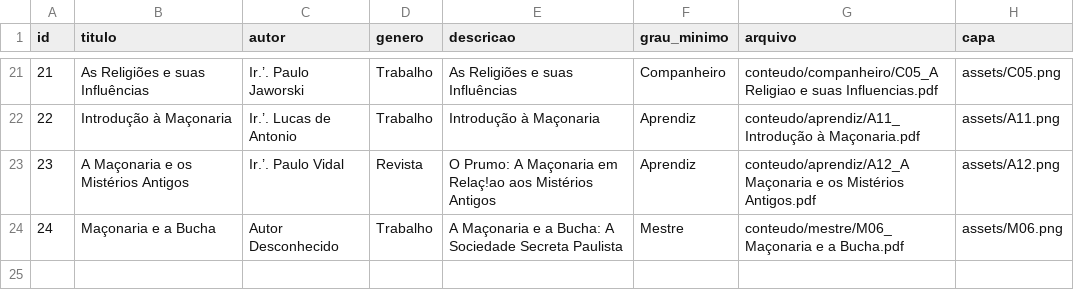
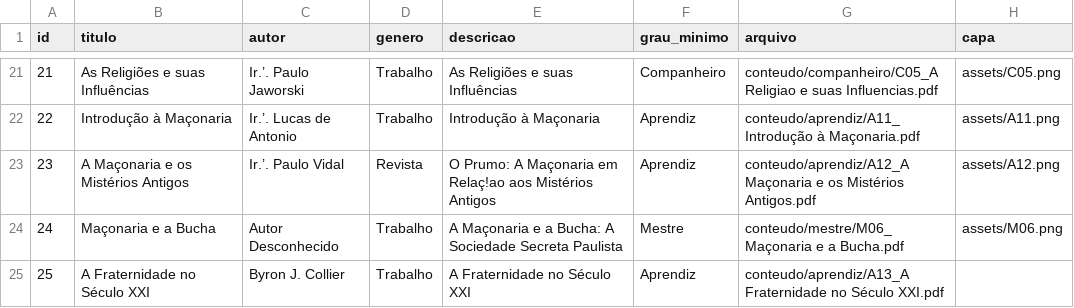
Before and after one commit to LucasOdeAntonio/AmbrosioPeters, a CSV file: data/catalogo.csv, drawn as a sheet; only a part is shown, gaps mark what is left out.

Commit message:
Update catalogo.csv

```diff
--- a/data/catalogo.csv
+++ b/data/catalogo.csv
@@ -24 +24,2 @@ id,titulo,autor,genero,descricao,grau_minimo,arquivo,capa
 24,Maçonaria e a Bucha,Autor Desconhecido,Trabalho,A Maçonaria e a Bucha: A Sociedade Secreta Paulista,Mestre,conteudo/mestre/M06_Maçonaria e a Bucha.pdf,assets/M06.png
+25,A Fraternidade no Século XXI,Byron J. Collier,Trabalho,A Fraternidade no Século XXI,Aprendiz,conteudo/aprendiz/A13_A Fraternidade no Século XXI.pdf,
```
